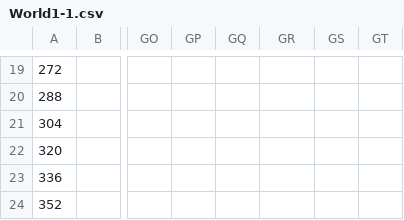
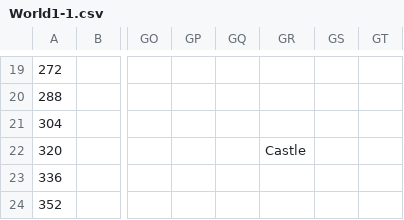
Before and after one commit to Bartholomew-m134/BuckeyeGameEngine, a CSV file: Game/GameContent/Levels/World1-1.csv, drawn as a sheet; only a part is shown, gaps mark what is left out; the diff names each change by its address in the sheet, - before the commit and + after, or states it on an @@ line.

Commit message:
castle

```diff
--- a/Game/GameContent/Levels/World1-1.csv
+++ b/Game/GameContent/Levels/World1-1.csv
-GR22: (empty)
+GR22: Castle
```
